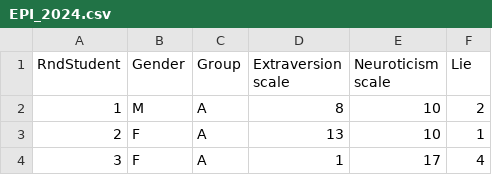
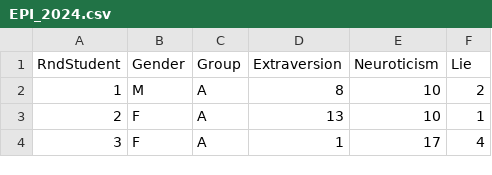
Before and after one commit to Rob-Whelan/sam2, a CSV file: EPI_2024.csv, drawn as a sheet; only a part is shown.

Commit message:
Update EPI_2024.csv

```diff
--- a/EPI_2024.csv
+++ b/EPI_2024.csv
@@ -1,2 +1,2 @@
-RndStudent,Gender,Group,Extraversion scale,Neuroticism scale,Lie
+RndStudent,Gender,Group,Extraversion,Neuroticism,Lie
 1,M,A,8,10,2
```
